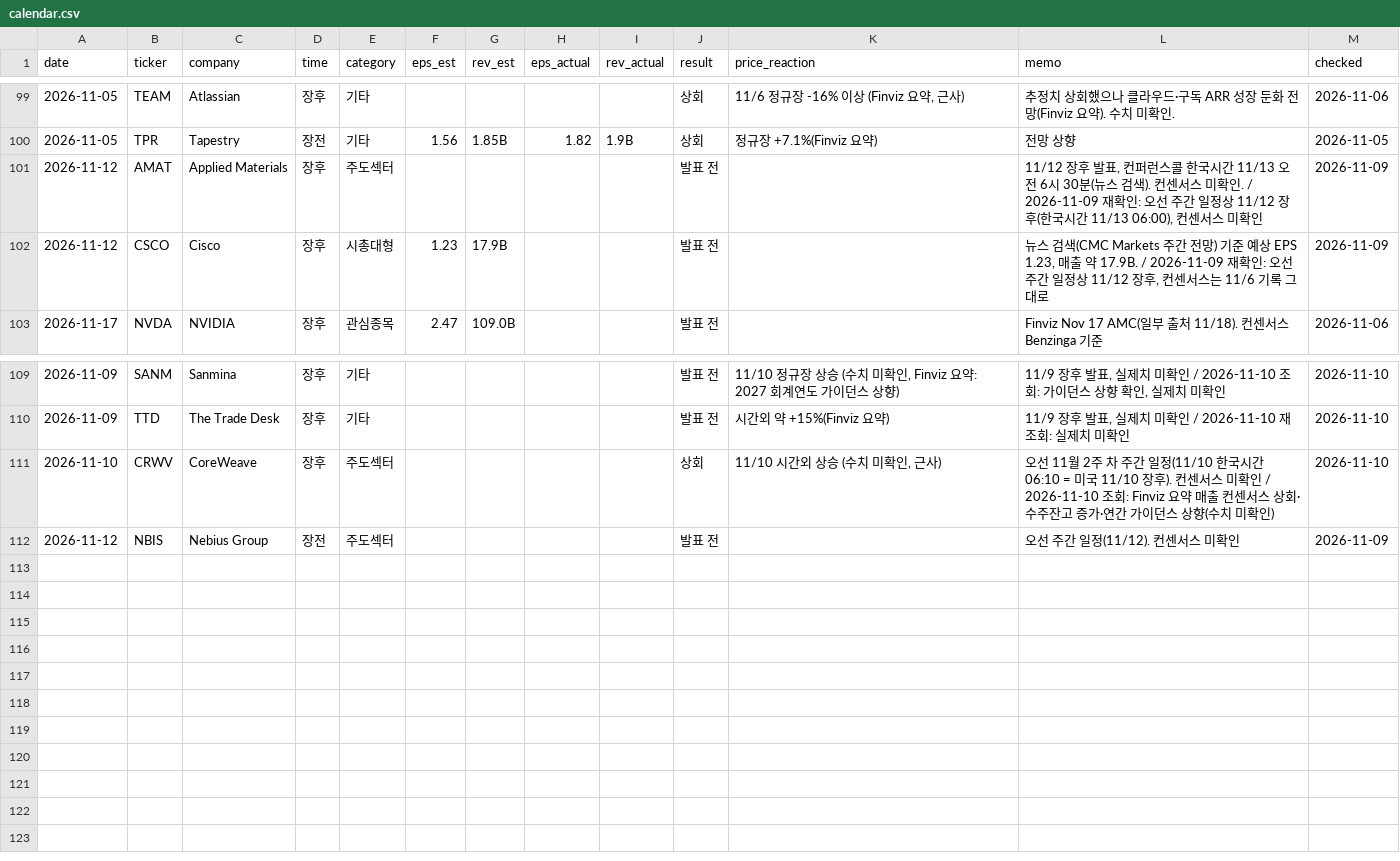
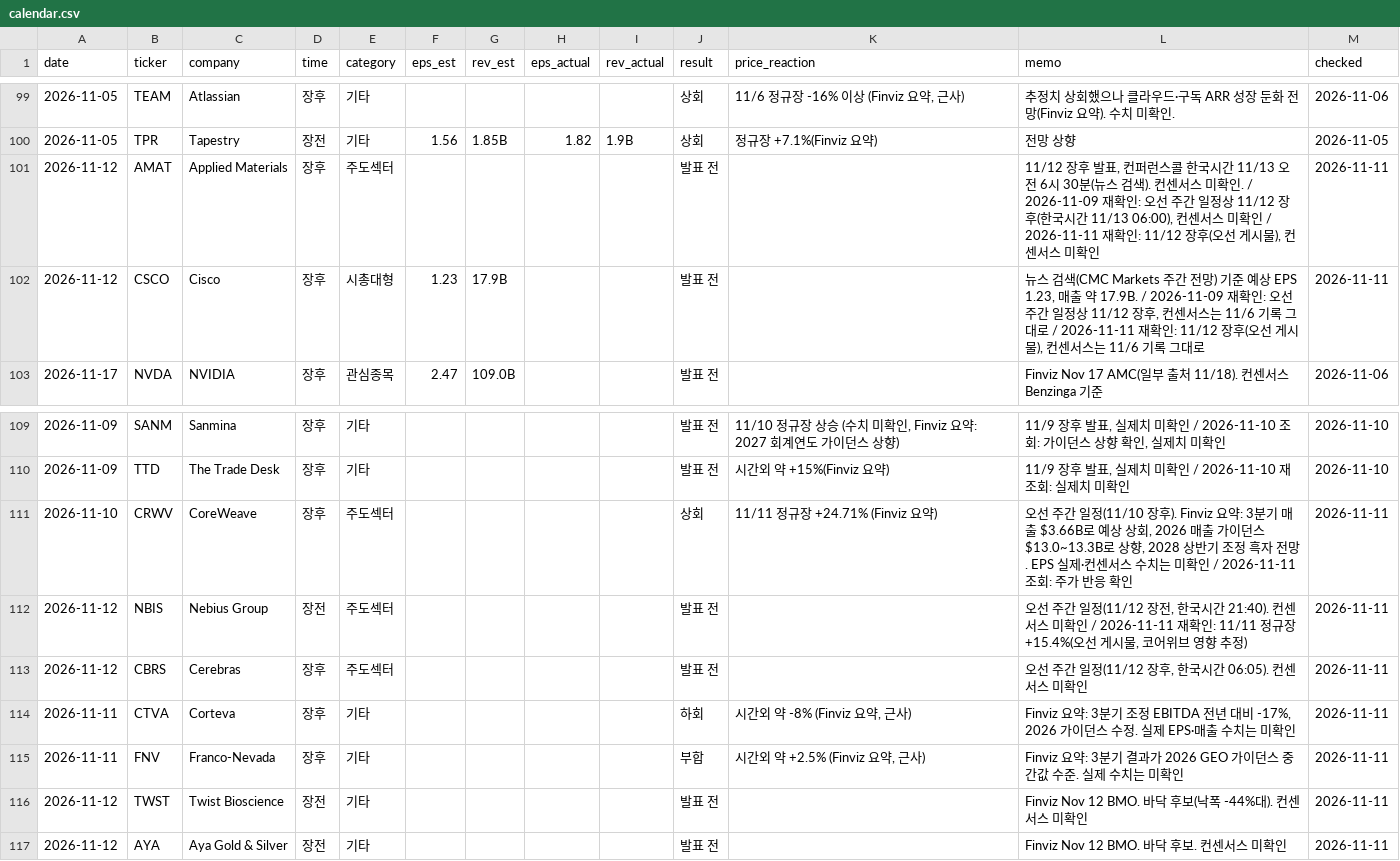
Before and after one commit to kdj950323-glitch/todo, a CSV file: market-log/earnings/calendar.csv, drawn as a sheet; only a part is shown, gaps mark what is left out.

```diff
--- a/market-log/earnings/calendar.csv
+++ b/market-log/earnings/calendar.csv
@@ -100,4 +100,4 @@ date,ticker,company,time,category,eps_est,rev_est,eps_actual,rev_actual,result,p
 2026-11-05,TPR,Tapestry,장전,기타,1.56,1.85B,1.82,1.9B,상회,정규장 +7.1%(Finviz 요약),전망 상향,2026-11-05
-2026-11-12,AMAT,Applied Materials,장후,주도섹터,,,,,발표 전,,"11/12 장후 발표, 컨퍼런스콜 한국시간 11/13 오전 6시 30분(뉴스 검색). 컨센서스 미확인. / 2026-11-09 재확인: 오선 주간 일정상 11/12 장후(한국시간 11/13 06:00), 컨센서스 미확인",2026-11-09
-2026-11-12,CSCO,Cisco,장후,시총대형,1.23,17.9B,,,발표 전,,"뉴스 검색(CMC Markets 주간 전망) 기준 예상 EPS 1.23, 매출 약 17.9B. / 2026-11-09 재확인: 오선 주간 일정상 11/12 장후, 컨센서스는 11/6 기록 그대로",2026-11-09
+2026-11-12,AMAT,Applied Materials,장후,주도섹터,,,,,발표 전,,"11/12 장후 발표, 컨퍼런스콜 한국시간 11/13 오전 6시 30분(뉴스 검색). 컨센서스 미확인. / 2026-11-09 재확인: 오선 주간 일정상 11/12 장후(한국시간 11/13 06:00), 컨센서스 미확인 / 2026-11-11 재확인: 11/12 장후(오선 게시물), 컨센서스 미확인",2026-11-11
+2026-11-12,CSCO,Cisco,장후,시총대형,1.23,17.9B,,,발표 전,,"뉴스 검색(CMC Markets 주간 전망) 기준 예상 EPS 1.23, 매출 약 17.9B. / 2026-11-09 재확인: 오선 주간 일정상 11/12 장후, 컨센서스는 11/6 기록 그대로 / 2026-11-11 재확인: 11/12 장후(오선 게시물), 컨센서스는 11/6 기록 그대로",2026-11-11
 2026-11-17,NVDA,NVIDIA,장후,관심종목,2.47,109.0B,,,발표 전,,Finviz Nov 17 AMC(일부 출처 11/18). 컨센서스 Benzinga 기준,2026-11-06
@@ -110,3 +110,8 @@ date,ticker,company,time,category,eps_est,rev_est,eps_actual,rev_actual,result,p
 2026-11-09,TTD,The Trade Desk,장후,기타,,,,,발표 전,시간외 약 +15%(Finviz 요약),"11/9 장후 발표, 실제치 미확인 / 2026-11-10 재조회: 실제치 미확인",2026-11-10
-2026-11-10,CRWV,CoreWeave,장후,주도섹터,,,,,상회,"11/10 시간외 상승 (수치 미확인, 근사)",오선 11월 2주 차 주간 일정(11/10 한국시간 06:10 = 미국 11/10 장후). 컨센서스 미확인 / 2026-11-10 조회: Finviz 요약 매출 컨센서스 상회·수주잔고 증가·연간 가이던스 상향(수치 미확인),2026-11-10
-2026-11-12,NBIS,Nebius Group,장전,주도섹터,,,,,발표 전,,오선 주간 일정(11/12). 컨센서스 미확인,2026-11-09
+2026-11-10,CRWV,CoreWeave,장후,주도섹터,,,,,상회,11/11 정규장 +24.71% (Finviz 요약),"오선 주간 일정(11/10 장후). Finviz 요약: 3분기 매출 $3.66B로 예상 상회, 2026 매출 가이던스 $13.0~13.3B로 상향, 2028 상반기 조정 흑자 전망. EPS 실제·컨센서스 수치는 미확인 / 2026-11-11 조회: 주가 반응 확인",2026-11-11
+2026-11-12,NBIS,Nebius Group,장전,주도섹터,,,,,발표 전,,"오선 주간 일정(11/12 장전, 한국시간 21:40). 컨센서스 미확인 / 2026-11-11 재확인: 11/11 정규장 +15.4%(오선 게시물, 코어위브 영향 추정)",2026-11-11
+2026-11-12,CBRS,Cerebras,장후,주도섹터,,,,,발표 전,,"오선 주간 일정(11/12 장후, 한국시간 06:05). 컨센서스 미확인",2026-11-11
+2026-11-11,CTVA,Corteva,장후,기타,,,,,하회,"시간외 약 -8% (Finviz 요약, 근사)","Finviz 요약: 3분기 조정 EBITDA 전년 대비 -17%, 2026 가이던스 수정. 실제 EPS·매출 수치는 미확인",2026-11-11
+2026-11-11,FNV,Franco-Nevada,장후,기타,,,,,부합,"시간외 약 +2.5% (Finviz 요약, 근사)",Finviz 요약: 3분기 결과가 2026 GEO 가이던스 중간값 수준. 실제 수치는 미확인,2026-11-11
+2026-11-12,TWST,Twist Bioscience,장전,기타,,,,,발표 전,,Finviz Nov 12 BMO. 바닥 후보(낙폭 -44%대). 컨센서스 미확인,2026-11-11
+2026-11-12,AYA,Aya Gold & Silver,장전,기타,,,,,발표 전,,Finviz Nov 12 BMO. 바닥 후보. 컨센서스 미확인,2026-11-11
```
Also changed, not shown: market-log/state/breadth.csv, market-log/state/env_upper_log.csv, 40 other files.
